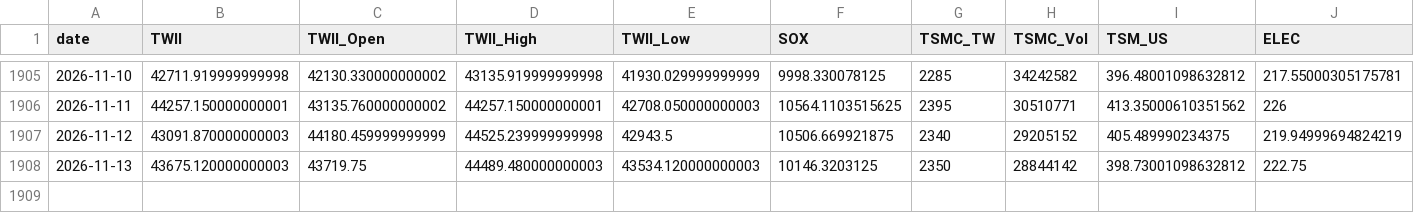
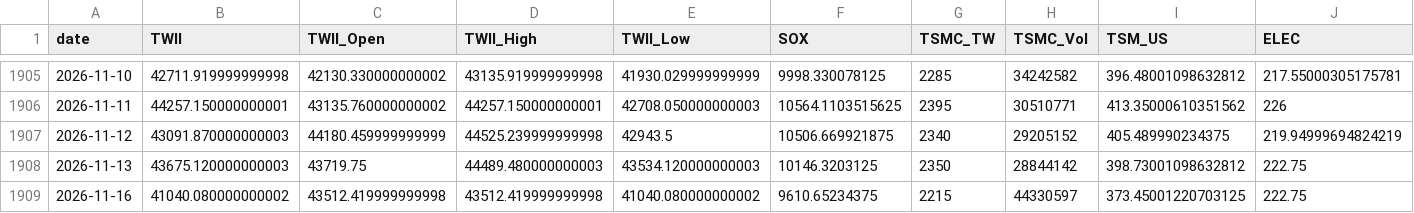
Before and after one commit to soldier86100-ai/TWII_STOCK, a CSV file: cache/market_data_cache.csv, drawn as a sheet; only a part is shown, gaps mark what is left out; rows hold the shown columns only; the diff names each change by its address in the sheet, - before the commit and + after, or states it on an @@ line.

```diff
--- a/cache/market_data_cache.csv
+++ b/cache/market_data_cache.csv
+row 1909: 2026-11-16 | 41040.080000000002 | 43512.419999999998 | 43512.419999999998 | 41040.080000000002 | 9610.65234375 | 2215 | 44330597 | 373.45001220703125 | 222.75
```
Also changed, not shown: cache/signal_cache.csv.
